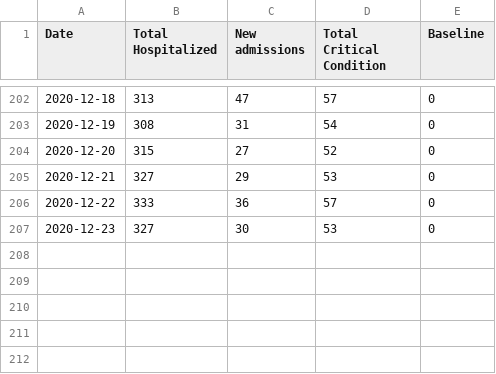
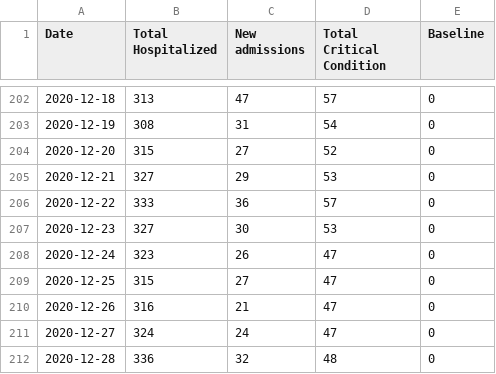
Before and after one commit to samedelstein/Onondaga_COVID, a CSV file: data/Onondaga_County_Hospitalizations.csv, drawn as a sheet; only a part is shown, gaps mark what is left out.

```diff
--- a/data/Onondaga_County_Hospitalizations.csv
+++ b/data/Onondaga_County_Hospitalizations.csv
@@ -207 +207,6 @@
 2020-12-23,327,30,53,"0"
+2020-12-24,323,26,47,"0"
+2020-12-25,315,27,47,"0"
+2020-12-26,316,21,47,"0"
+2020-12-27,324,24,47,"0"
+2020-12-28,336,32,48,"0"
```
Also changed, not shown: data/County_cases_by_municipality.csv, data/SCSD_TodayCounts.csv, 47 other files.
